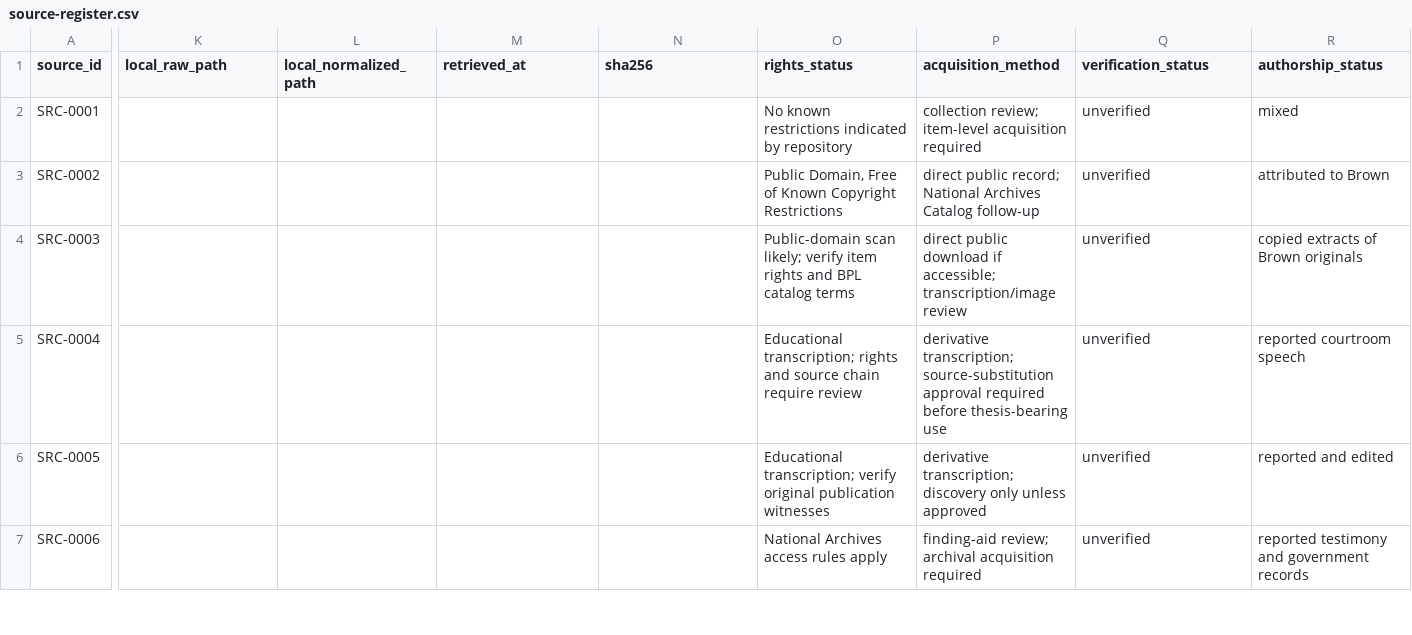
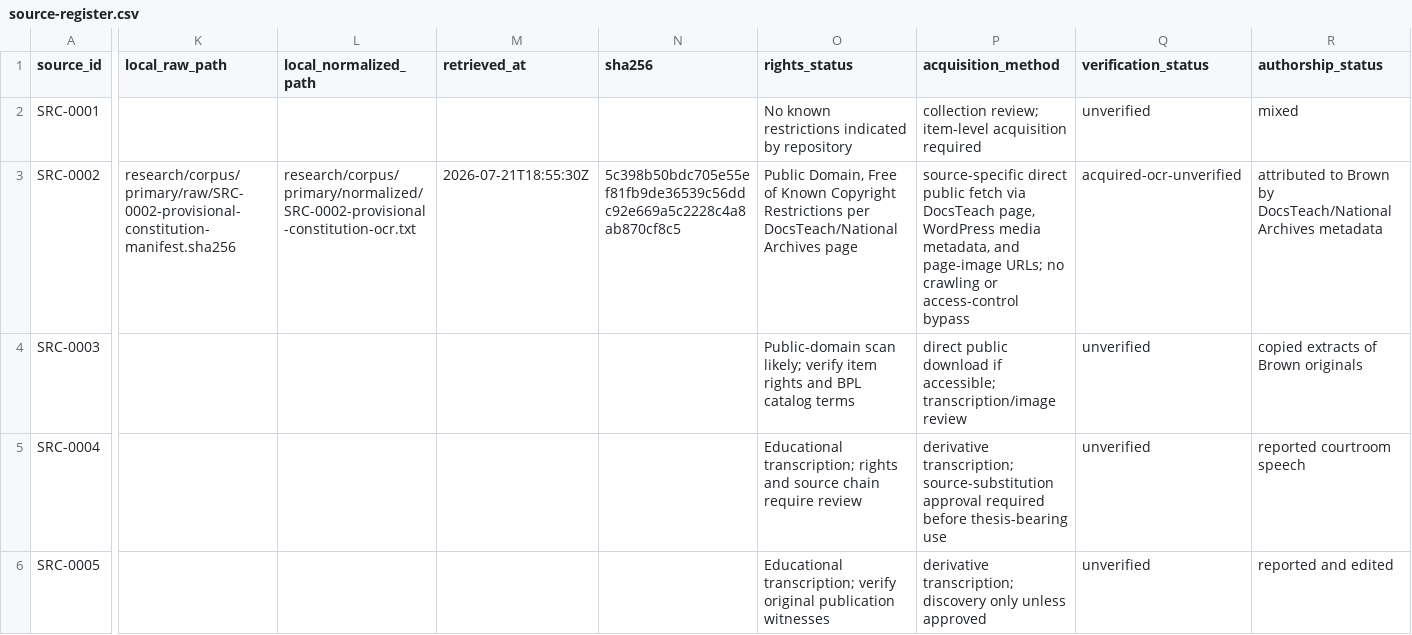
Before and after one commit to ashitaka-emishi/john-brown-metaphor-analysis, a CSV file: research/data/source-register.csv, drawn as a sheet; only a part is shown, gaps mark what is left out; the shorter side is filled out with more unchanged rows; the diff covers the shown part only; the diff names each change by its address in the sheet, - before the commit and + after, or states it on an @@ line.

```diff
--- a/research/data/source-register.csv
+++ b/research/data/source-register.csv
-K3 (local_raw_path): (empty)
+K3 (local_raw_path): research/corpus/primary/raw/SRC-0002-provisional-constitution-manifest.sha256
-L3 (local_normalized_path): (empty)
+L3 (local_normalized_path): research/corpus/primary/normalized/SRC-0002-provisional-constitution-ocr.txt
-M3 (retrieved_at): (empty)
+M3 (retrieved_at): 2026-07-21T18:55:30Z
-N3 (sha256): (empty)
+N3 (sha256): 5c398b50bdc705e55ef81fb9de36539c56ddc92e669a5c2228c4a8ab870cf8c5
-O3 (rights_status): …Copyright Restrictions
+O3 (rights_status): …Copyright Restrictions per DocsTeach/National Archives page
-P3 (acquisition_method): direct public record; National Archives Catalog follow-up
+P3 (acquisition_method): source-specific direct public fetch via DocsTeach page, WordPress media metadata, and page-image URLs; no crawling or access-control bypass
-Q3 (verification_status): unverified
+Q3 (verification_status): acquired-ocr-unverified
-R3 (authorship_status): attributed to Brown
+R3 (authorship_status): attributed to Brown by DocsTeach/National Archives metadata
```
Also changed, not shown: 2 edited cells elsewhere in this file, case-study/process-events.csv, 2 other files.
